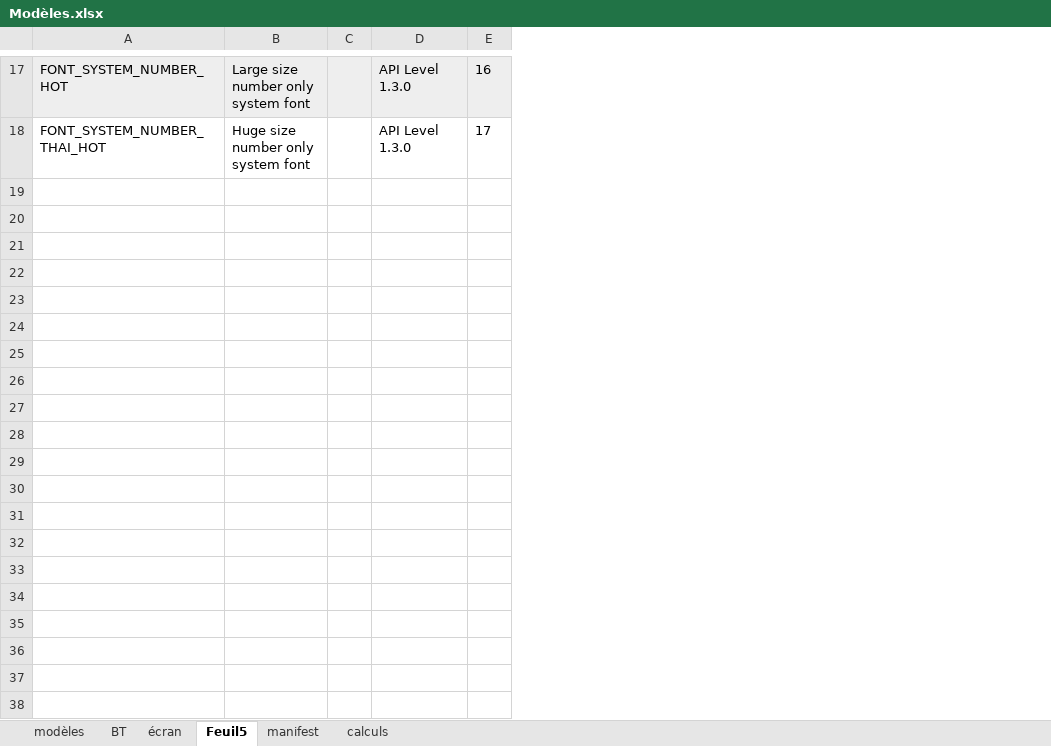
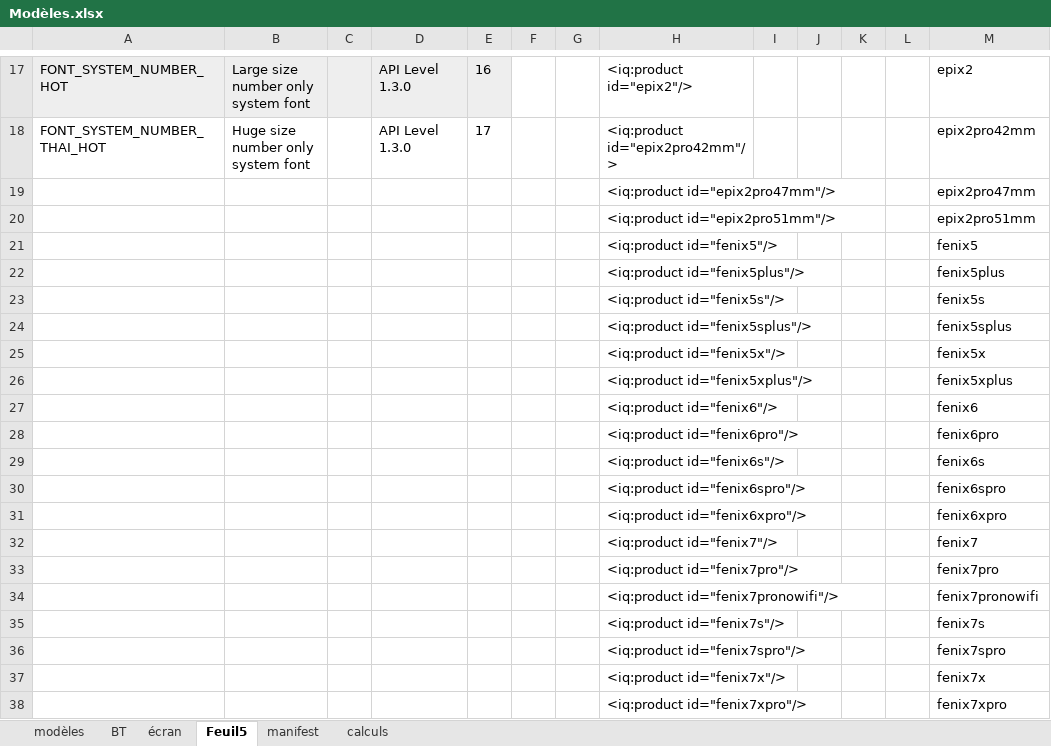
Before and after one commit to dududu13/Garmin-GlycemieWatchWithGraph2, an Excel workbook: Modèles.xlsx, sheet Feuil5, drawn as a sheet; only a part is shown, gaps mark what is left out; values as stored, in another font and other column widths than the file's, no borders; the diff covers the shown part only; the diff names each change by its address in the sheet, - before the commit and + after, or states it on an @@ line.

```diff
--- a/Modèles.xlsx (sheet Feuil5)
+++ b/Modèles.xlsx (sheet Feuil5)
+column F, empty
+column G, empty
+column H, rows 17-18: <iq:product id="epix2"/> | <iq:product id="epix2pro42mm"/>
+column I, empty
+column J, empty
+column K, empty
+column L, empty
+column M, rows 17-18: epix2 | epix2pro42mm
+row 19:  |  |  |  |  |  |  | <iq:product id="epix2pro47mm"/> |  |  |  |  | epix2pro47mm
+row 20:  |  |  |  |  |  |  | <iq:product id="epix2pro51mm"/> |  |  |  |  | epix2pro51mm
+row 21:  |  |  |  |  |  |  | <iq:product id="fenix5"/> |  |  |  |  | fenix5
+row 22:  |  |  |  |  |  |  | <iq:product id="fenix5plus"/> |  |  |  |  | fenix5plus
+row 23:  |  |  |  |  |  |  | <iq:product id="fenix5s"/> |  |  |  |  | fenix5s
+row 24:  |  |  |  |  |  |  | <iq:product id="fenix5splus"/> |  |  |  |  | fenix5splus
+row 25:  |  |  |  |  |  |  | <iq:product id="fenix5x"/> |  |  |  |  | fenix5x
+row 26:  |  |  |  |  |  |  | <iq:product id="fenix5xplus"/> |  |  |  |  | fenix5xplus
+row 27:  |  |  |  |  |  |  | <iq:product id="fenix6"/> |  |  |  |  | fenix6
+row 28:  |  |  |  |  |  |  | <iq:product id="fenix6pro"/> |  |  |  |  | fenix6pro
+row 29:  |  |  |  |  |  |  | <iq:product id="fenix6s"/> |  |  |  |  | fenix6s
+row 30:  |  |  |  |  |  |  | <iq:product id="fenix6spro"/> |  |  |  |  | fenix6spro
+row 31:  |  |  |  |  |  |  | <iq:product id="fenix6xpro"/> |  |  |  |  | fenix6xpro
+row 32:  |  |  |  |  |  |  | <iq:product id="fenix7"/> |  |  |  |  | fenix7
+row 33:  |  |  |  |  |  |  | <iq:product id="fenix7pro"/> |  |  |  |  | fenix7pro
+row 34:  |  |  |  |  |  |  | <iq:product id="fenix7pronowifi"/> |  |  |  |  | fenix7pronowifi
+row 35:  |  |  |  |  |  |  | <iq:product id="fenix7s"/> |  |  |  |  | fenix7s
+row 36:  |  |  |  |  |  |  | <iq:product id="fenix7spro"/> |  |  |  |  | fenix7spro
+row 37:  |  |  |  |  |  |  | <iq:product id="fenix7x"/> |  |  |  |  | fenix7x
+row 38:  |  |  |  |  |  |  | <iq:product id="fenix7xpro"/> |  |  |  |  | fenix7xpro
```
Also changed, not shown: 61 added rows elsewhere in this sheet, sheet modèles, sheet manifest, hidden cells, 35 other files.
